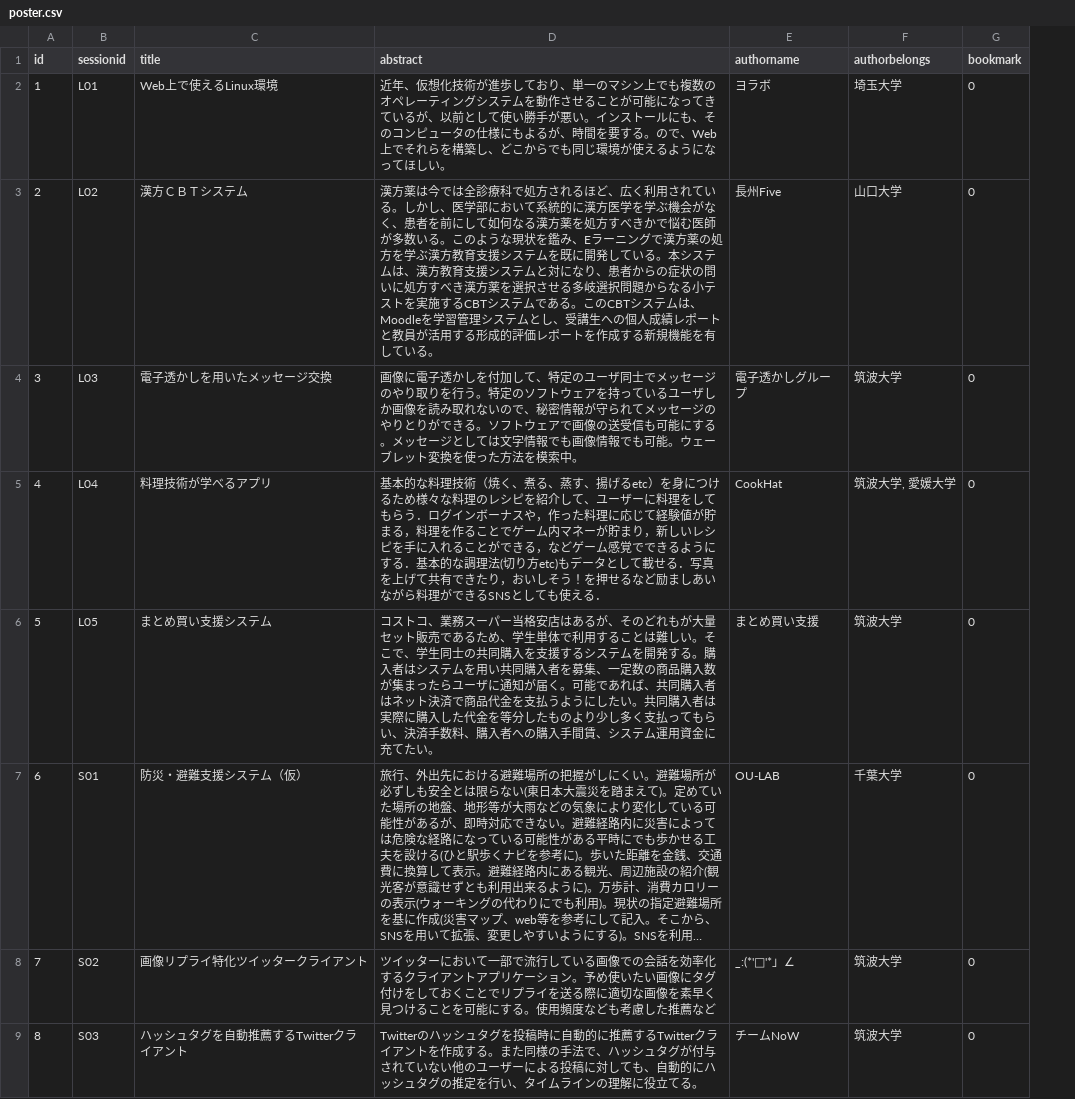
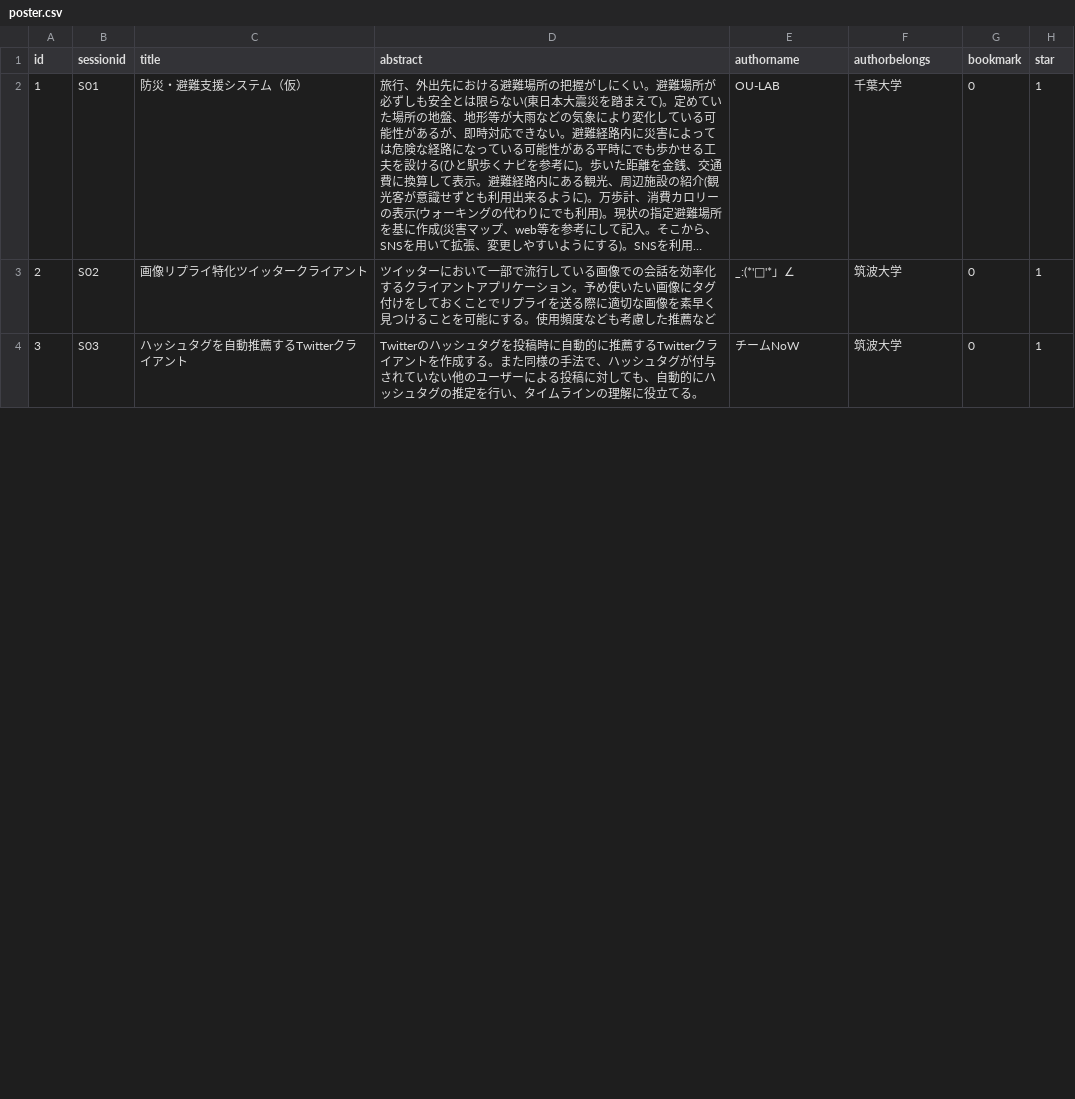
Before and after one commit to Tsukuba-SAY/PosMApp, a CSV file: PosMApp/www/csv/poster.csv, drawn as a sheet; only a part is shown; long unchanged cells end in …; removed rows and columns are numbered as before the commit, all else as after; the diff names each change by its address in the sheet, - before the commit and + after, or states it on an @@ line.

Commit message:
Change DB for stars in the poster map

```diff
--- a/PosMApp/www/csv/poster.csv
+++ b/PosMApp/www/csv/poster.csv
+column H (star), rows 2-4: all 1
-row 2: 1 | L01 | Web上で使えるLinux環境 | 近年、仮想化技術が進歩しており、単一のマシン上でも複数のオペレーティングシステムを動作させることが可能になってきているが、以前として使い勝手が悪い。インストールにも、そのコンピュータの仕様にもよるが、時間を要する。ので、Web 上でそれらを構築し、どこからでも同じ環境が使えるようになってほしい。 | ヨラボ | 埼玉大学 | 0
-row 3: 2 | L02 | 漢方ＣＢＴシステム | 漢方薬は今では全診療科で処方されるほど、広く利用されている。しかし、医学部において系統的に漢方医学を学ぶ機会がなく、患者を前にして如何なる漢方薬を処方すべきかで悩む医師が多数いる。このような現状を鑑み、Eラーニングで漢方薬の処方を学ぶ漢方教育支援システムを既に開発している。本システムは、漢方教育支援システムと対になり、患者からの症状の問いに処方すべき漢方薬を選択させる多岐選択問題からなる小テストを実施するCBTシステムである。このCBTシステムは、Moodleを学習管理システムとし、受講生への個人成績レポートと教員が活用する形成的評価レポートを作成する新規機能を有している。 | 長州Five | 山口大学 | 0
-row 4: 3 | L03 | 電子透かしを用いたメッセージ交換 | 画像に電子透かしを付加して、特定のユーザ同士でメッセージのやり取りを行う。特定のソフトウェアを持っているユーザしか画像を読み取れないので、秘密情報が守られてメッセージのやりとりができる。ソフトウェアで画像の送受信も可能にする。メッセージとしては文字情報でも画像情報でも可能。ウェーブレット変換を使った方法を模索中。 | 電子透かしグループ | 筑波大学 | 0
-row 5: 4 | L04 | 料理技術が学べるアプリ | 基本的な料理技術（焼く、煮る、蒸す、揚げるetc）を身につけるため様々な料理のレシピを紹介して、ユーザーに料理をしてもらう．ログインボーナスや，作った料理に応じて経験値が貯まる，料理を作ることでゲーム内マネーが貯まり，新しいレシピを手に入れることができる，などゲーム感覚でできるようにする．基本的な調理法(切り方etc)もデータとして載せる．写真を上げて共有できたり，おいしそう！を押せるなど励ましあいながら料理ができるSNSとしても使える． | CookHat | 筑波大学, 愛媛大学 | 0
-row 6: 5 | L05 | まとめ買い支援システム | コストコ、業務スーパー当格安店はあるが、そのどれもが大量セット販売であるため、学生単体で利用することは難しい。そこで、学生同士の共同購入を支援するシステムを開発する。購入者はシステムを用い共同購入者を募集、一定数の商品購入数が集まったらユーザに通知が届く。可能であれば、共同購入者はネット決済で商品代金を支払うようにしたい。共同購入者は実際に購入した代金を等分したものより少し多く支払ってもらい、決済手数料、購入者への購入手間賃、システム運用資金に充てたい。 | まとめ買い支援 | 筑波大学 | 0
@@ column A (id) renumbered from row 2 down @@
```
Also changed, not shown: 2 other files.
